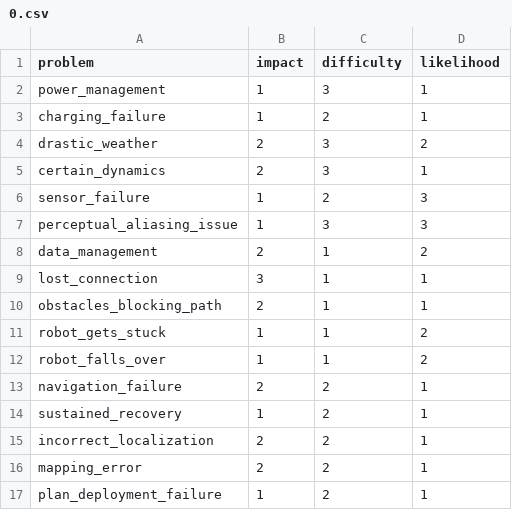
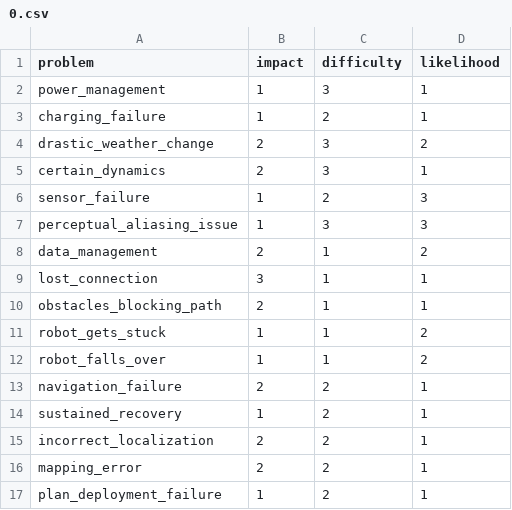
Before and after one commit to tbohne/msc, a CSV file: questionnaire/anonymous/0.csv, drawn as a sheet.

```diff
--- a/questionnaire/anonymous/0.csv
+++ b/questionnaire/anonymous/0.csv
@@ -3,3 +3,3 @@ power_management,1,3,1
 charging_failure,1,2,1
-drastic_weather,2,3,2
+drastic_weather_change,2,3,2
 certain_dynamics,2,3,1
```
Also changed, not shown: questionnaire/anonymous/1.csv, questionnaire/templates/machine_template.csv.
